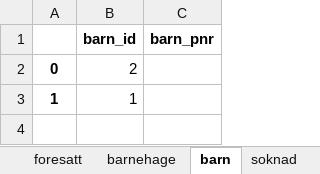
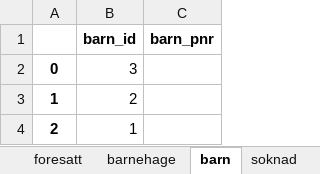
Before and after one commit to Nico-au03/is114-tema05, an Excel workbook: barnehage/kgdata.xlsx, sheet barn, drawn as a sheet; values as stored, in another font and other column widths than the file's, no borders; addresses are those after the commit; the diff names each change by its address in the sheet, - before the commit and + after, or states it on an @@ line.

```diff
--- a/barnehage/kgdata.xlsx (sheet barn)
+++ b/barnehage/kgdata.xlsx (sheet barn)
+row 2: 0 | 3
-A3: 0
+A3: 1
-A4: 1
+A4: 2
```
Also changed, not shown: sheet foresatt, sheet soknad.
